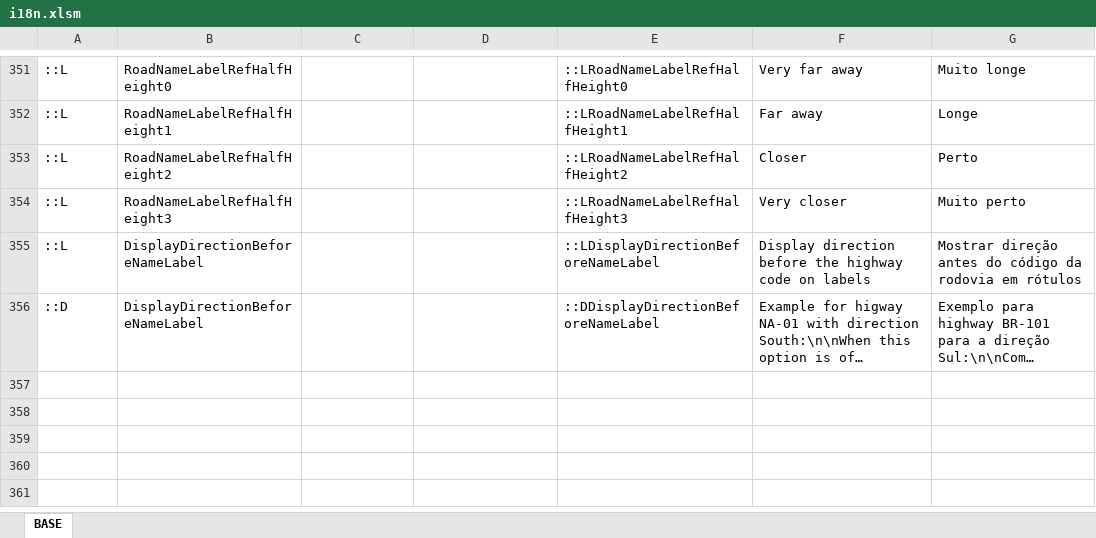
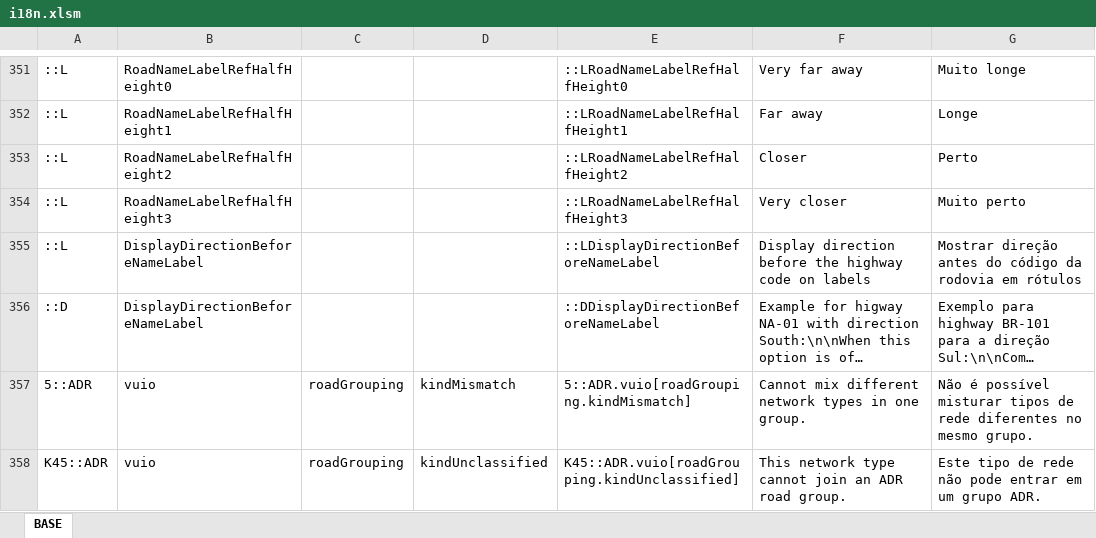
Before and after one commit to klyte45/CS2-AddressesMod, an Excel workbook: BelzontAdr/i18n/i18n.xlsm, sheet BASE, drawn as a sheet; only a part is shown, gaps mark what is left out; long unchanged cells end in …; values as stored, in another font and other column widths than the file's, no borders; the diff names each change by its address in the sheet, - before the commit and + after, or states it on an @@ line.

```diff
--- a/BelzontAdr/i18n/i18n.xlsm (sheet BASE)
+++ b/BelzontAdr/i18n/i18n.xlsm (sheet BASE)
+row 357: 5::ADR | vuio | roadGrouping | kindMismatch | 5::ADR.vuio[roadGrouping.kindMismatch] | Cannot mix different network types in one group. | Não é possível misturar tipos de rede diferentes no mesmo grupo.
+row 358: K45::ADR | vuio | roadGrouping | kindUnclassified | K45::ADR.vuio[roadGrouping.kindUnclassified] | This network type cannot join an ADR road group. | Este tipo de rede não pode entrar em um grupo ADR.
```
Also changed, not shown: 5 other files.
